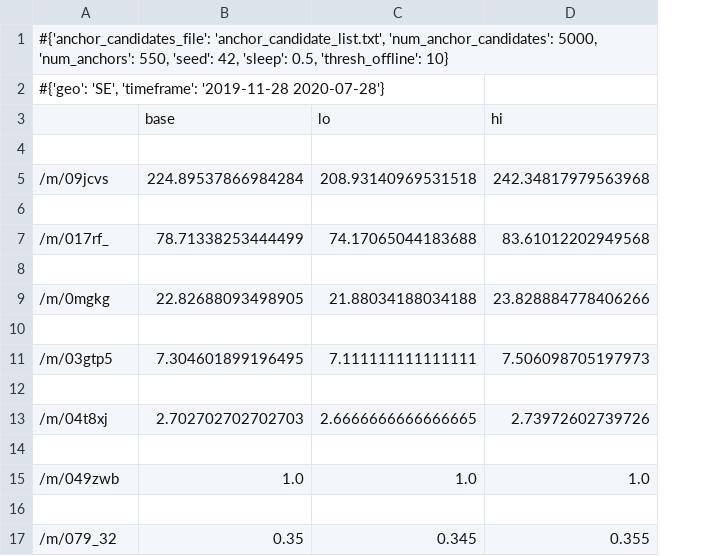
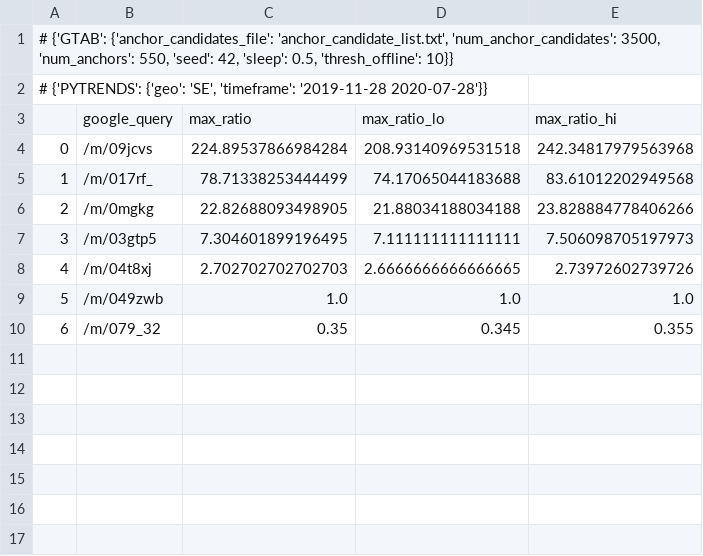
Before and after one commit to epfl-dlab/GoogleTrendsAnchorBank, a TSV file: example/example_path/output/google_anchorbanks/google_anchorbank_geo=SE_timeframe=2019-11-28 2020-07-28.tsv, drawn as a sheet; removed rows and columns are numbered as before the commit, all else as after; the diff names each change by its address in the sheet, - before the commit and + after, or states it on an @@ line.

```diff
--- a/example/example_path/output/google_anchorbanks/google_anchorbank_geo=SE_timeframe=2019-11-28 2020-07-28.tsv
+++ b/example/example_path/output/google_anchorbanks/google_anchorbank_geo=SE_timeframe=2019-11-28 2020-07-28.tsv
+column A, row 1: # {'GTAB': {'anchor_candidates_file': 'anchor_candidate_list.txt', 'num_anchor_candidates': 3500, 'num_anchors': 550, 'seed': 42, 'sleep': 0.5, 'thresh_offline': 10}}; rows 4-10: 0 | 1 | 2 | 3 | 4 | 5 | 6
-row 1: #{'anchor_candidates_file': 'anchor_candidate_list.txt', 'num_anchor_candidates': 5000, 'num_anchors': 550, 'seed': 42, 'sleep': 0.5, 'thresh_offline': 10}
-row 2: #{'geo': 'SE', 'timeframe': '2019-11-28 2020-07-28'}
-row 3:  | base | lo | hi
+row 2: # {'PYTRENDS': {'geo': 'SE', 'timeframe': '2019-11-28 2020-07-28'}}
+row 3:  | google_query | max_ratio | max_ratio_lo | max_ratio_hi
-row 6: (empty)
-row 8: (empty)
-row 10: (empty)
-row 12: (empty)
-row 14: (empty)
-row 16: (empty)
```
Also changed, not shown: example/example_path/output/google_anchorbanks/google_anchorbank_geo=IT_timeframe=2019-11-28 2020-07-28.tsv, example/example_path/output/google_anchorbanks/google_anchorbank_geo=US_timeframe=2019-11-28 2020-07-28.tsv, 9 other files.
